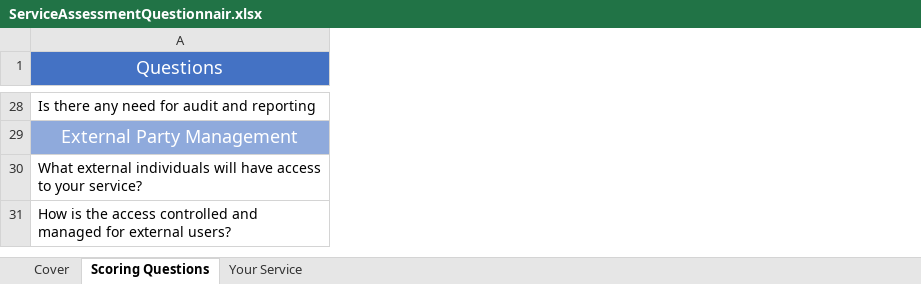
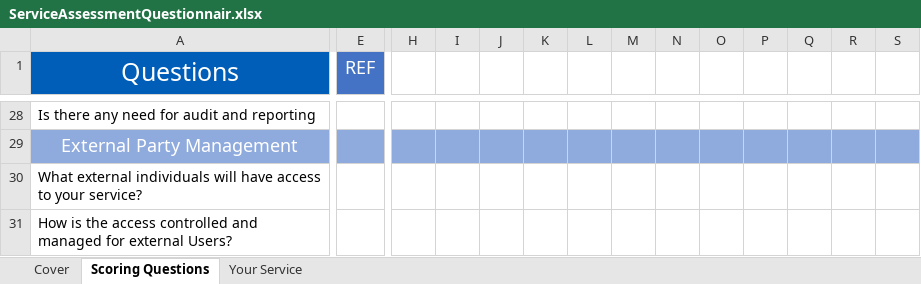
Before and after one commit to nhsconnect/national-authentication, an Excel workbook: docs/ServiceAssessmentQuestionnair.xlsx, sheet Scoring Questions, drawn as a sheet; only a part is shown, gaps mark what is left out; values as stored, in another font and other column widths than the file's, no borders; charts and pictures not drawn; the diff covers the shown part only; the diff names each change by its address in the sheet, - before the commit and + after, or states it on an @@ line.

```diff
--- a/docs/ServiceAssessmentQuestionnair.xlsx (sheet Scoring Questions)
+++ b/docs/ServiceAssessmentQuestionnair.xlsx (sheet Scoring Questions)
@@ column E (REF) unhidden, empty @@
@@ column H unhidden, empty @@
@@ column I unhidden, empty @@
@@ column J unhidden, empty @@
@@ column K unhidden, empty @@
@@ column L unhidden, empty @@
@@ column M unhidden, empty @@
@@ column N unhidden, empty @@
@@ column O unhidden, empty @@
@@ column P unhidden, empty @@
@@ column Q unhidden, empty @@
@@ column R unhidden, empty @@
@@ column S unhidden, empty @@
-A1 fill: #4472C4
+A1 fill: #005EB8, text size: larger
-A31 (Questions): …for external users?
+A31 (Questions): …for external Users?
```
Also changed, not shown: 1 added row, 1 removed row, 13 added columns, 14 edited cells and cell formats elsewhere in this sheet, sheet Your Service, hidden cells, charts or pictures, 21 other files.
